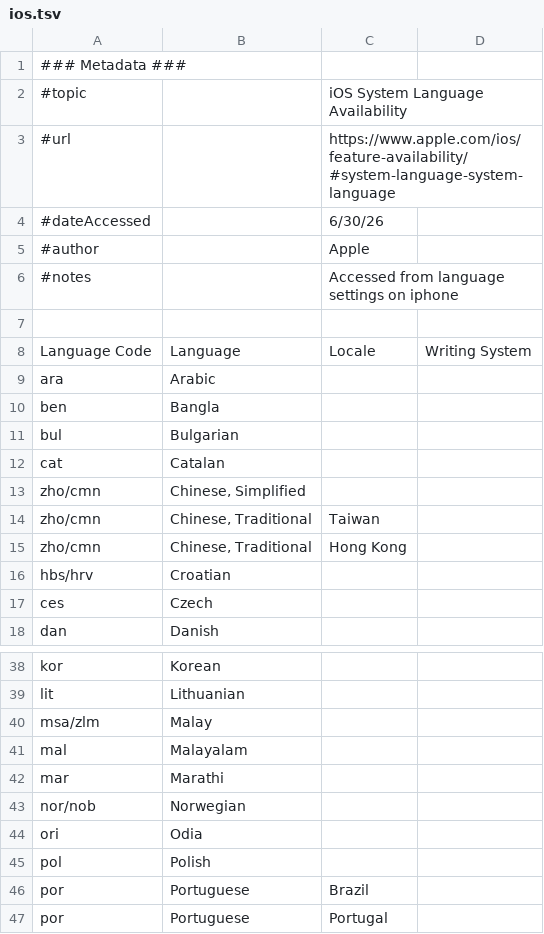
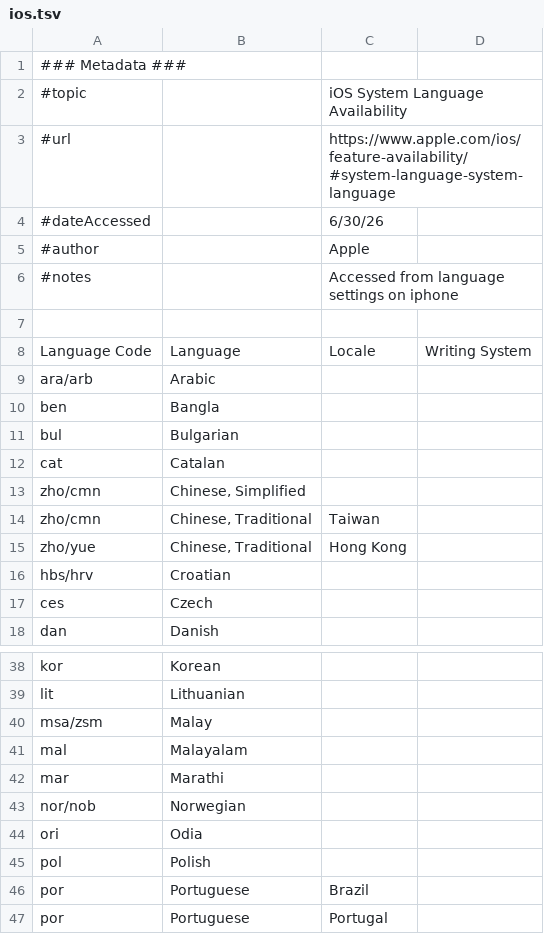
Before and after one commit to Translation-Commons/lang-nav, a TSV file: public/data/other_sources/ios.tsv, drawn as a sheet; only a part is shown, gaps mark what is left out.

```diff
--- a/public/data/other_sources/ios.tsv
+++ b/public/data/other_sources/ios.tsv
@@ -8,3 +8,3 @@
 Language Code	Language	Locale	Writing System
-ara	Arabic		
+ara/arb	Arabic		
 ben	Bangla		
@@ -14,3 +14,3 @@ zho/cmn	Chinese, Simplified
 zho/cmn	Chinese, Traditional	Taiwan	
-zho/cmn	Chinese, Traditional	Hong Kong	
+zho/yue	Chinese, Traditional	Hong Kong	
 hbs/hrv	Croatian		
@@ -39,3 +39,3 @@ kor	Korean
 lit	Lithuanian		
-msa/zlm	Malay		
+msa/zsm	Malay		
 mal	Malayalam		
```
Also changed, not shown: public/data/other_sources/macos.tsv, 3 other files.
